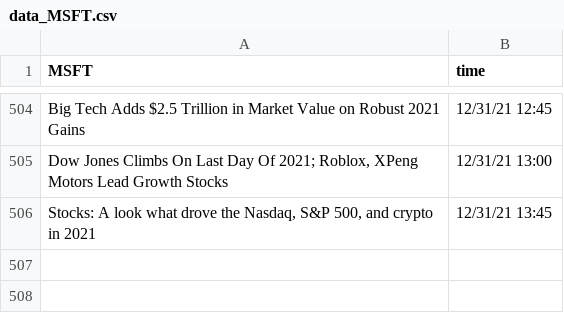
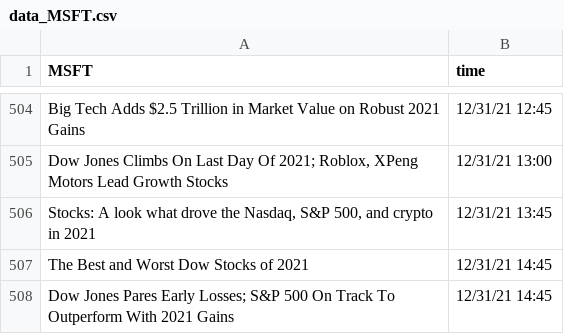
Before and after one commit to SophieLiuYQ/HeterogeneousComputing, a CSV file: data_MSFT.csv, drawn as a sheet; only a part is shown, gaps mark what is left out; the diff names each change by its address in the sheet, - before the commit and + after, or states it on an @@ line.

```diff
--- a/data_MSFT.csv
+++ b/data_MSFT.csv
+row 507: The Best and Worst Dow Stocks of 2021 | 12/31/21 14:45
+row 508: Dow Jones Pares Early Losses; S&P 500 On Track To Outperform With 2021 Gains | 12/31/21 14:45
```
Also changed, not shown: price_AAPL.csv, price_AMD.csv, 6 other files.
